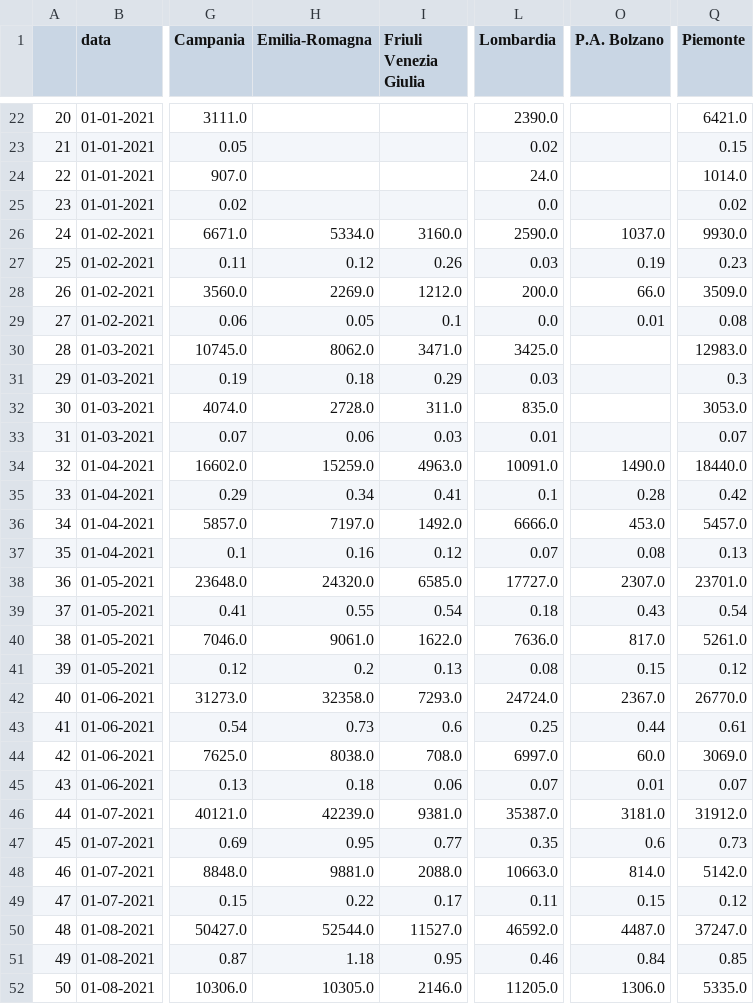
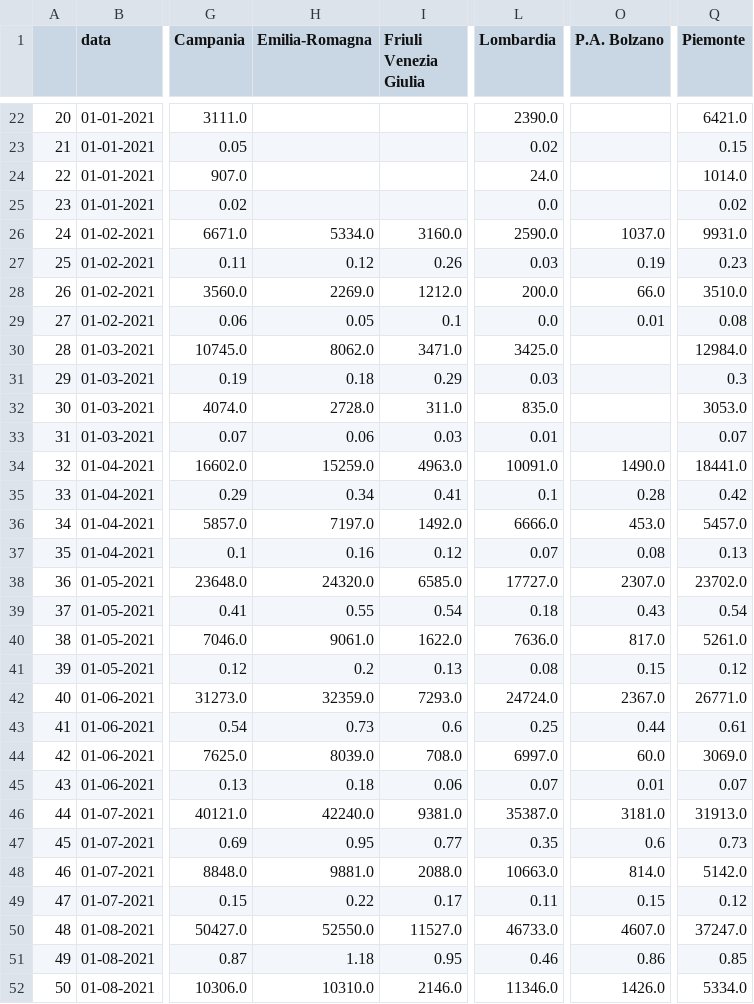
Before and after one commit to vincnardelli/covstat, a CSV file: data/confronto_regioni.csv, drawn as a sheet; only a part is shown, gaps mark what is left out; the diff covers the shown part only; the diff names each change by its address in the sheet, - before the commit and + after, or states it on an @@ line.

```diff
--- a/data/confronto_regioni.csv
+++ b/data/confronto_regioni.csv
-Q26 (Piemonte): 9930.0
+Q26 (Piemonte): 9931.0
-Q28 (Piemonte): 3509.0
+Q28 (Piemonte): 3510.0
-Q30 (Piemonte): 12983.0
+Q30 (Piemonte): 12984.0
-Q34 (Piemonte): 18440.0
+Q34 (Piemonte): 18441.0
-Q38 (Piemonte): 23701.0
+Q38 (Piemonte): 23702.0
-H42 (Emilia-Romagna): 32358.0
+H42 (Emilia-Romagna): 32359.0
-Q42 (Piemonte): 26770.0
+Q42 (Piemonte): 26771.0
-H44 (Emilia-Romagna): 8038.0
+H44 (Emilia-Romagna): 8039.0
-H46 (Emilia-Romagna): 42239.0
+H46 (Emilia-Romagna): 42240.0
-Q46 (Piemonte): 31912.0
+Q46 (Piemonte): 31913.0
-H50 (Emilia-Romagna): 52544.0
+H50 (Emilia-Romagna): 52550.0
-L50 (Lombardia): 46592.0
+L50 (Lombardia): 46733.0
-O50 (P.A. Bolzano): 4487.0
+O50 (P.A. Bolzano): 4607.0
-O51 (P.A. Bolzano): 0.84
+O51 (P.A. Bolzano): 0.86
-H52 (Emilia-Romagna): 10305.0
+H52 (Emilia-Romagna): 10310.0
-L52 (Lombardia): 11205.0
+L52 (Lombardia): 11346.0
-O52 (P.A. Bolzano): 1306.0
+O52 (P.A. Bolzano): 1426.0
-Q52 (Piemonte): 5335.0
+Q52 (Piemonte): 5334.0
```
Also changed, not shown: 4 added rows and 40 edited cells elsewhere in this file, data/regioni.csv, vaccini/confronto_regioni.csv, 3 other files.
